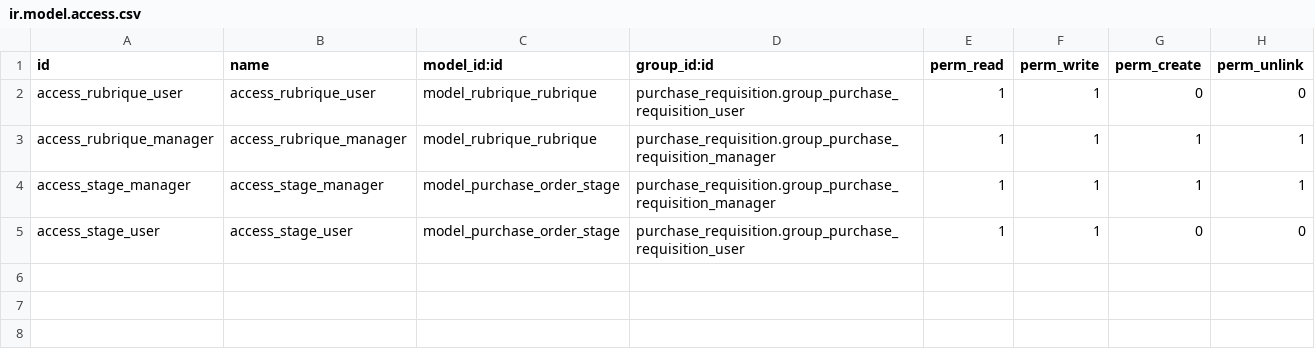
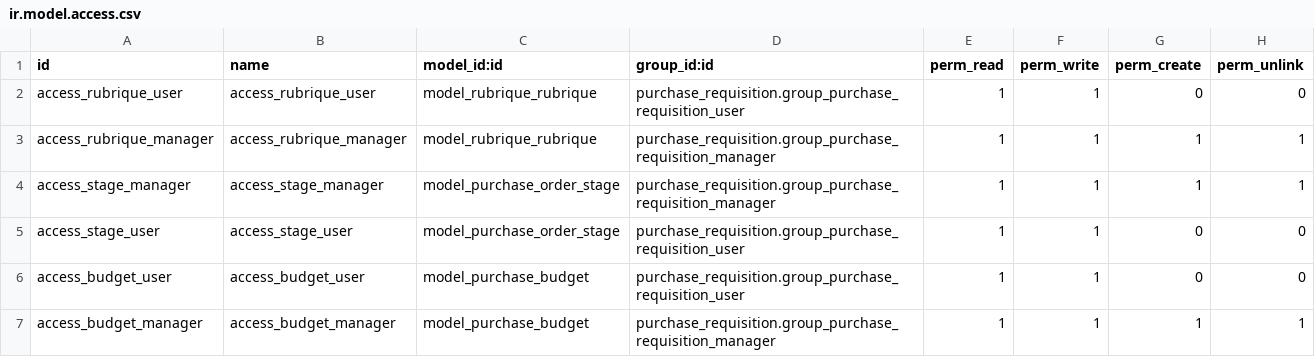
Before and after one commit to abenzbiria/ZURICH, a CSV file: zurich_purchase/ir.model.access.csv, drawn as a sheet; the diff names each change by its address in the sheet, - before the commit and + after, or states it on an @@ line.

```diff
--- a/zurich_purchase/ir.model.access.csv
+++ b/zurich_purchase/ir.model.access.csv
+row 6: access_budget_user | access_budget_user | model_purchase_budget | purchase_requisition.group_purchase_requisition_user | 1 | 1 | 0 | 0
+row 7: access_budget_manager | access_budget_manager | model_purchase_budget | purchase_requisition.group_purchase_requisition_manager | 1 | 1 | 1 | 1
```
Also changed, not shown: 5 other files.
